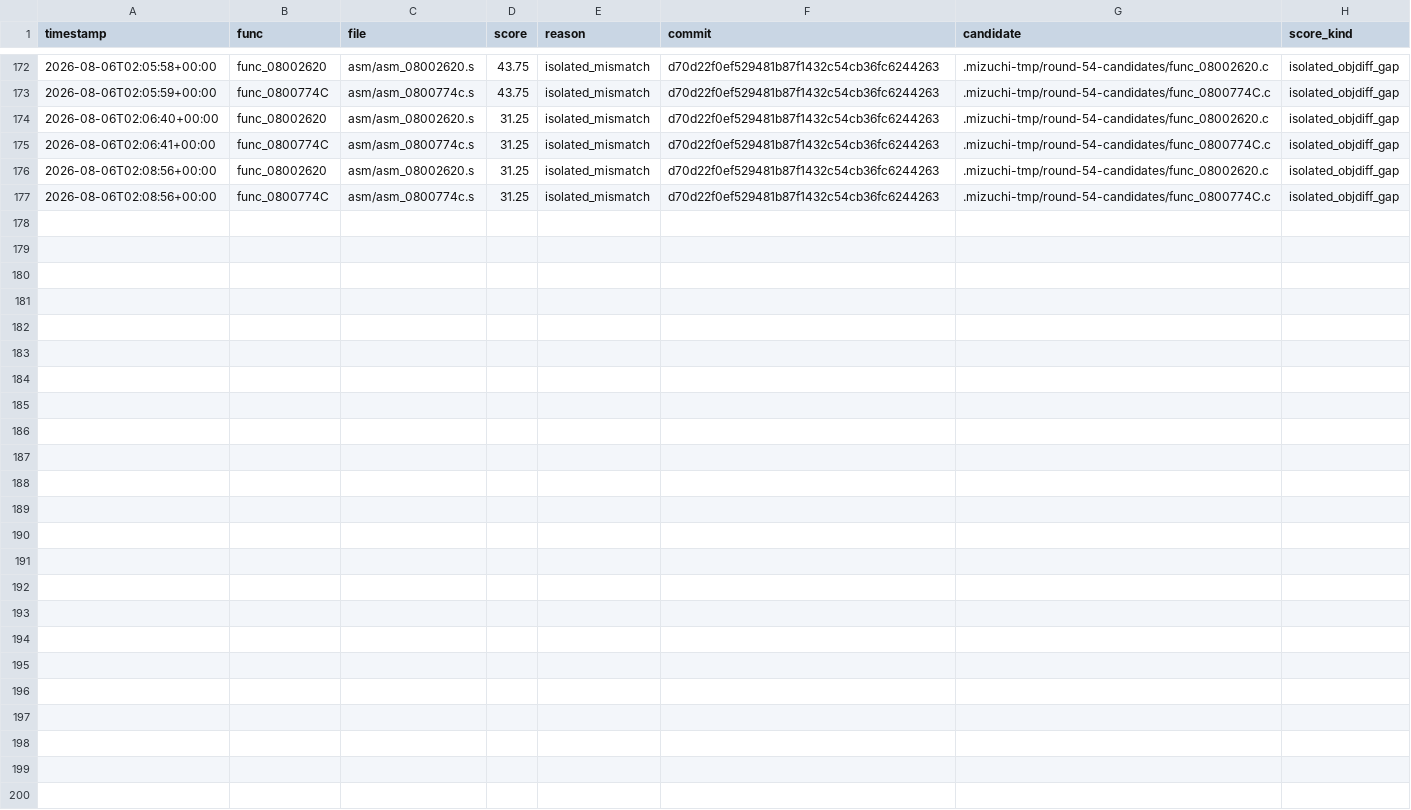
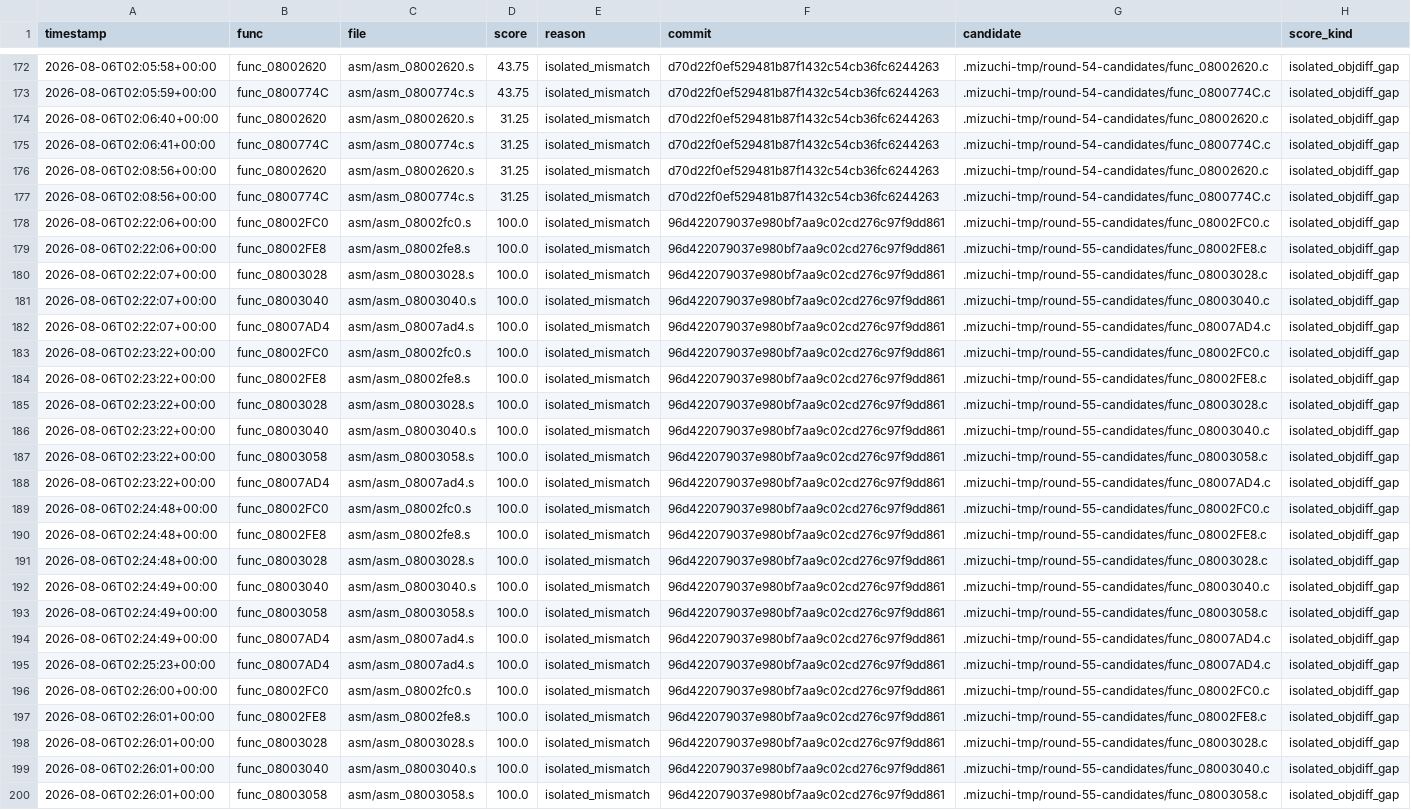
Before and after one commit to xXJSONDeruloXx/wariowareinc, a TSV file: tools/attempts.tsv, drawn as a sheet; only a part is shown, gaps mark what is left out.

Commit message:
feat: add batch 203 table helpers

```diff
--- a/tools/attempts.tsv
+++ b/tools/attempts.tsv
@@ -177 +177,24 @@ timestamp	func	file	score	reason	commit	candidate	score_kind
 2026-08-06T02:08:56+00:00	func_0800774C	asm/asm_0800774c.s	31.25	isolated_mismatch	d70d22f0ef529481b87f1432c54cb36fc6244263	.mizuchi-tmp/round-54-candidates/func_0800774C.c	isolated_objdiff_gap
+2026-08-06T02:22:06+00:00	func_08002FC0	asm/asm_08002fc0.s	100.0	isolated_mismatch	96d422079037e980bf7aa9c02cd276c97f9dd861	.mizuchi-tmp/round-55-candidates/func_08002FC0.c	isolated_objdiff_gap
+2026-08-06T02:22:06+00:00	func_08002FE8	asm/asm_08002fe8.s	100.0	isolated_mismatch	96d422079037e980bf7aa9c02cd276c97f9dd861	.mizuchi-tmp/round-55-candidates/func_08002FE8.c	isolated_objdiff_gap
+2026-08-06T02:22:07+00:00	func_08003028	asm/asm_08003028.s	100.0	isolated_mismatch	96d422079037e980bf7aa9c02cd276c97f9dd861	.mizuchi-tmp/round-55-candidates/func_08003028.c	isolated_objdiff_gap
+2026-08-06T02:22:07+00:00	func_08003040	asm/asm_08003040.s	100.0	isolated_mismatch	96d422079037e980bf7aa9c02cd276c97f9dd861	.mizuchi-tmp/round-55-candidates/func_08003040.c	isolated_objdiff_gap
+2026-08-06T02:22:07+00:00	func_08007AD4	asm/asm_08007ad4.s	100.0	isolated_mismatch	96d422079037e980bf7aa9c02cd276c97f9dd861	.mizuchi-tmp/round-55-candidates/func_08007AD4.c	isolated_objdiff_gap
+2026-08-06T02:23:22+00:00	func_08002FC0	asm/asm_08002fc0.s	100.0	isolated_mismatch	96d422079037e980bf7aa9c02cd276c97f9dd861	.mizuchi-tmp/round-55-candidates/func_08002FC0.c	isolated_objdiff_gap
+2026-08-06T02:23:22+00:00	func_08002FE8	asm/asm_08002fe8.s	100.0	isolated_mismatch	96d422079037e980bf7aa9c02cd276c97f9dd861	.mizuchi-tmp/round-55-candidates/func_08002FE8.c	isolated_objdiff_gap
+2026-08-06T02:23:22+00:00	func_08003028	asm/asm_08003028.s	100.0	isolated_mismatch	96d422079037e980bf7aa9c02cd276c97f9dd861	.mizuchi-tmp/round-55-candidates/func_08003028.c	isolated_objdiff_gap
+2026-08-06T02:23:22+00:00	func_08003040	asm/asm_08003040.s	100.0	isolated_mismatch	96d422079037e980bf7aa9c02cd276c97f9dd861	.mizuchi-tmp/round-55-candidates/func_08003040.c	isolated_objdiff_gap
+2026-08-06T02:23:22+00:00	func_08003058	asm/asm_08003058.s	100.0	isolated_mismatch	96d422079037e980bf7aa9c02cd276c97f9dd861	.mizuchi-tmp/round-55-candidates/func_08003058.c	isolated_objdiff_gap
+2026-08-06T02:23:22+00:00	func_08007AD4	asm/asm_08007ad4.s	100.0	isolated_mismatch	96d422079037e980bf7aa9c02cd276c97f9dd861	.mizuchi-tmp/round-55-candidates/func_08007AD4.c	isolated_objdiff_gap
+2026-08-06T02:24:48+00:00	func_08002FC0	asm/asm_08002fc0.s	100.0	isolated_mismatch	96d422079037e980bf7aa9c02cd276c97f9dd861	.mizuchi-tmp/round-55-candidates/func_08002FC0.c	isolated_objdiff_gap
+2026-08-06T02:24:48+00:00	func_08002FE8	asm/asm_08002fe8.s	100.0	isolated_mismatch	96d422079037e980bf7aa9c02cd276c97f9dd861	.mizuchi-tmp/round-55-candidates/func_08002FE8.c	isolated_objdiff_gap
+2026-08-06T02:24:48+00:00	func_08003028	asm/asm_08003028.s	100.0	isolated_mismatch	96d422079037e980bf7aa9c02cd276c97f9dd861	.mizuchi-tmp/round-55-candidates/func_08003028.c	isolated_objdiff_gap
+2026-08-06T02:24:49+00:00	func_08003040	asm/asm_08003040.s	100.0	isolated_mismatch	96d422079037e980bf7aa9c02cd276c97f9dd861	.mizuchi-tmp/round-55-candidates/func_08003040.c	isolated_objdiff_gap
+2026-08-06T02:24:49+00:00	func_08003058	asm/asm_08003058.s	100.0	isolated_mismatch	96d422079037e980bf7aa9c02cd276c97f9dd861	.mizuchi-tmp/round-55-candidates/func_08003058.c	isolated_objdiff_gap
+2026-08-06T02:24:49+00:00	func_08007AD4	asm/asm_08007ad4.s	100.0	isolated_mismatch	96d422079037e980bf7aa9c02cd276c97f9dd861	.mizuchi-tmp/round-55-candidates/func_08007AD4.c	isolated_objdiff_gap
+2026-08-06T02:25:23+00:00	func_08007AD4	asm/asm_08007ad4.s	100.0	isolated_mismatch	96d422079037e980bf7aa9c02cd276c97f9dd861	.mizuchi-tmp/round-55-candidates/func_08007AD4.c	isolated_objdiff_gap
+2026-08-06T02:26:00+00:00	func_08002FC0	asm/asm_08002fc0.s	100.0	isolated_mismatch	96d422079037e980bf7aa9c02cd276c97f9dd861	.mizuchi-tmp/round-55-candidates/func_08002FC0.c	isolated_objdiff_gap
+2026-08-06T02:26:01+00:00	func_08002FE8	asm/asm_08002fe8.s	100.0	isolated_mismatch	96d422079037e980bf7aa9c02cd276c97f9dd861	.mizuchi-tmp/round-55-candidates/func_08002FE8.c	isolated_objdiff_gap
+2026-08-06T02:26:01+00:00	func_08003028	asm/asm_08003028.s	100.0	isolated_mismatch	96d422079037e980bf7aa9c02cd276c97f9dd861	.mizuchi-tmp/round-55-candidates/func_08003028.c	isolated_objdiff_gap
+2026-08-06T02:26:01+00:00	func_08003040	asm/asm_08003040.s	100.0	isolated_mismatch	96d422079037e980bf7aa9c02cd276c97f9dd861	.mizuchi-tmp/round-55-candidates/func_08003040.c	isolated_objdiff_gap
+2026-08-06T02:26:01+00:00	func_08003058	asm/asm_08003058.s	100.0	isolated_mismatch	96d422079037e980bf7aa9c02cd276c97f9dd861	.mizuchi-tmp/round-55-candidates/func_08003058.c	isolated_objdiff_gap
```
Also changed, not shown: 34 other files.
